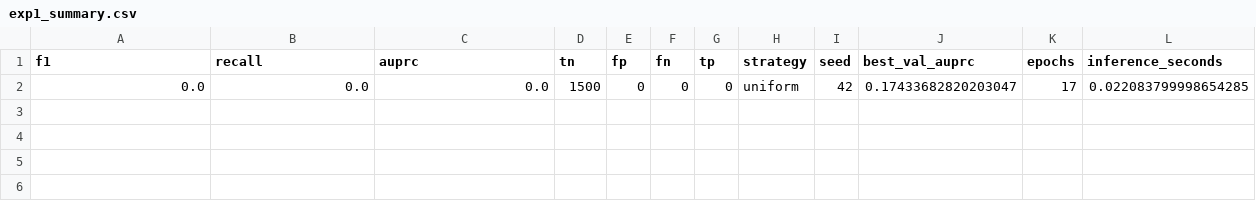
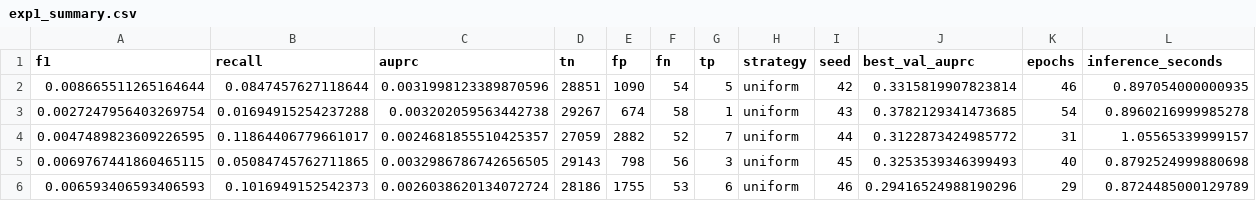
Before and after one commit to mhndkptr/TA-KlasifikasiTransaksiKKredit-NeighborSampling-GraphSAGE, a CSV file: result/exp1_summary.csv, drawn as a sheet; only a part is shown; removed rows and columns are numbered as before the commit, all else as after; rows hold the shown columns only; the diff names each change by its address in the sheet, - before the commit and + after, or states it on an @@ line.

Commit message:
chore: result training model

```diff
--- a/result/exp1_summary.csv
+++ b/result/exp1_summary.csv
-row 2: 0.0 | 0.0 | 0.0 | 1500 | 0 | 0 | 0 | uniform | 42 | 0.17433682820203047 | 17 | 0.022083799998654285
+row 2: 0.008665511265164644 | 0.0847457627118644 | 0.0031998123389870596 | 28851 | 1090 | 54 | 5 | uniform | 42 | 0.3315819907823814 | 46 | 0.897054000000935
+row 3: 0.0027247956403269754 | 0.01694915254237288 | 0.003202059563442738 | 29267 | 674 | 58 | 1 | uniform | 43 | 0.3782129341473685 | 54 | 0.8960216999985278
+row 4: 0.0047489823609226595 | 0.11864406779661017 | 0.0024681855510425357 | 27059 | 2882 | 52 | 7 | uniform | 44 | 0.3122873424985772 | 31 | 1.05565339999157
+row 5: 0.0069767441860465115 | 0.05084745762711865 | 0.0032986786742656505 | 29143 | 798 | 56 | 3 | uniform | 45 | 0.3253539346399493 | 40 | 0.8792524999880698
+row 6: 0.006593406593406593 | 0.1016949152542373 | 0.0026038620134072724 | 28186 | 1755 | 53 | 6 | uniform | 46 | 0.29416524988190296 | 29 | 0.8724485000129789
```
Also changed, not shown: 33 other files.
